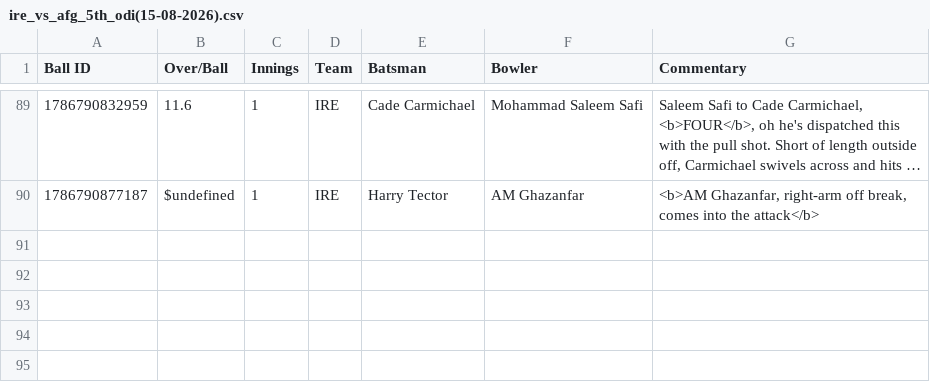
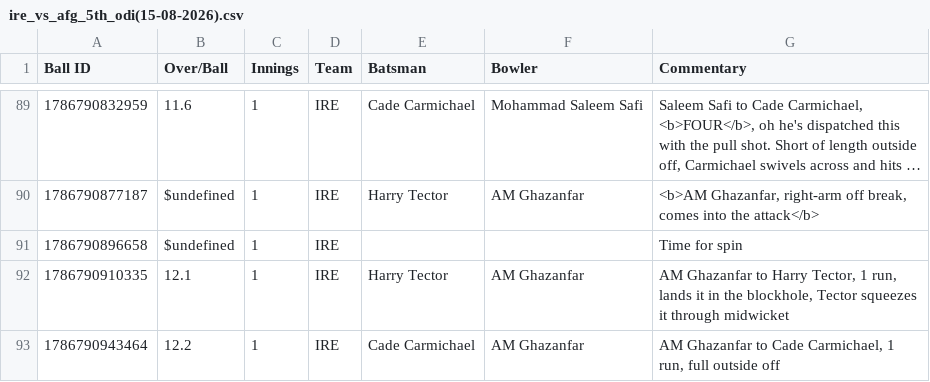
Before and after one commit to heisenricher/cricket_data, a CSV file: ire_vs_afg_5th_odi(15-08-2026).csv, drawn as a sheet; only a part is shown, gaps mark what is left out; long unchanged cells end in ….

```diff
--- a/ire_vs_afg_5th_odi(15-08-2026).csv
+++ b/ire_vs_afg_5th_odi(15-08-2026).csv
@@ -90 +90,4 @@ Ball ID,Over/Ball,Innings,Team,Batsman,Bowler,Commentary
 1786790877187,$undefined,1,IRE,Harry Tector,AM Ghazanfar,"<b>AM Ghazanfar, right-arm off break, comes into the attack</b>"
+1786790896658,$undefined,1,IRE,,,Time for spin
+1786790910335,12.1,1,IRE,Harry Tector,AM Ghazanfar,"AM Ghazanfar to Harry Tector, 1 run, lands it in the blockhole, Tector squeezes it through midwicket"
+1786790943464,12.2,1,IRE,Cade Carmichael,AM Ghazanfar,"AM Ghazanfar to Cade Carmichael, 1 run, full outside off"
```
Also changed, not shown: ind_vs_sl_1st_test(15-08-2026).csv.
